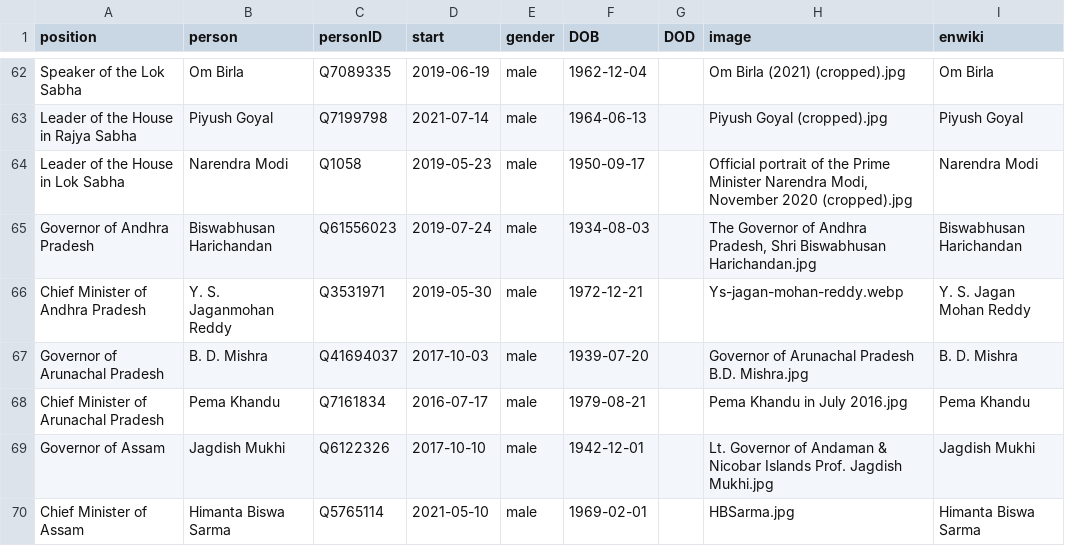
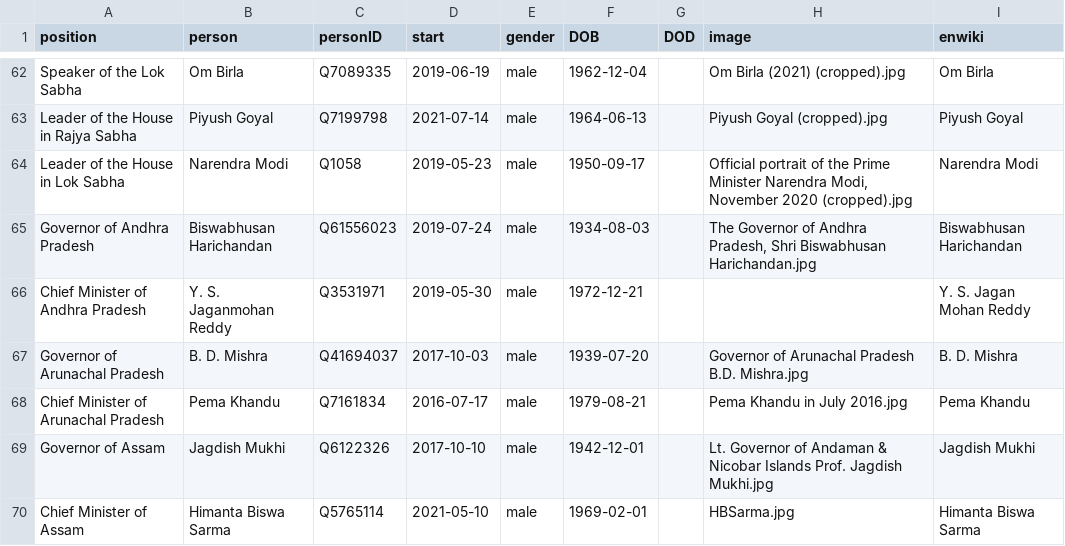
Before and after one commit to every-politician-scrapers/india-ministers, a CSV file: html/current.csv, drawn as a sheet; only a part is shown, gaps mark what is left out.

```diff
--- a/html/current.csv
+++ b/html/current.csv
@@ -65,3 +65,3 @@ Leader of the House in Lok Sabha,Narendra Modi,Q1058,2019-05-23,male,1950-09-17,
 Governor of Andhra Pradesh,Biswabhusan Harichandan,Q61556023,2019-07-24,male,1934-08-03,,"The Governor of Andhra Pradesh, Shri Biswabhusan Harichandan.jpg",Biswabhusan Harichandan
-Chief Minister of Andhra Pradesh,Y. S. Jaganmohan Reddy,Q3531971,2019-05-30,male,1972-12-21,,Ys-jagan-mohan-reddy.webp,Y. S. Jagan Mohan Reddy
+Chief Minister of Andhra Pradesh,Y. S. Jaganmohan Reddy,Q3531971,2019-05-30,male,1972-12-21,,,Y. S. Jagan Mohan Reddy
 Governor of Arunachal Pradesh,B. D. Mishra,Q41694037,2017-10-03,male,1939-07-20,,Governor of Arunachal Pradesh B.D. Mishra.jpg,B. D. Mishra
```
Also changed, not shown: html/holders21.csv, html/legislators.csv.
